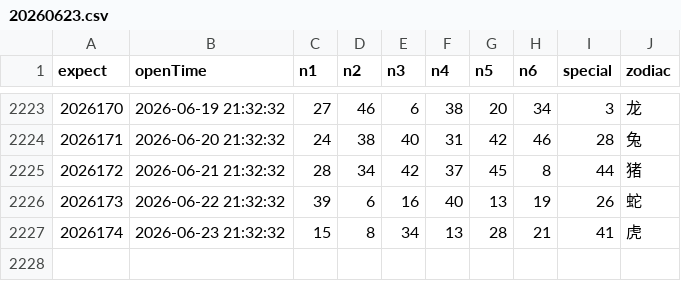
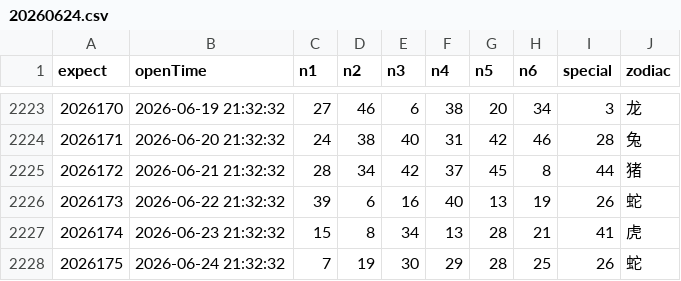
Before and after one commit to lhq157/macaujc, a CSV file: output/20260624.csv (was output/20260623.csv), drawn as a sheet; only a part is shown, gaps mark what is left out.

Commit message:
数据更新 2026-06-24

```diff
--- a/output/20260623.csv
+++ b/output/20260624.csv
@@ -2227 +2227,2 @@
 2026174,2026-06-23 21:32:32,15,8,34,13,28,21,41,虎
+2026175,2026-06-24 21:32:32,7,19,30,29,28,25,26,蛇
```
